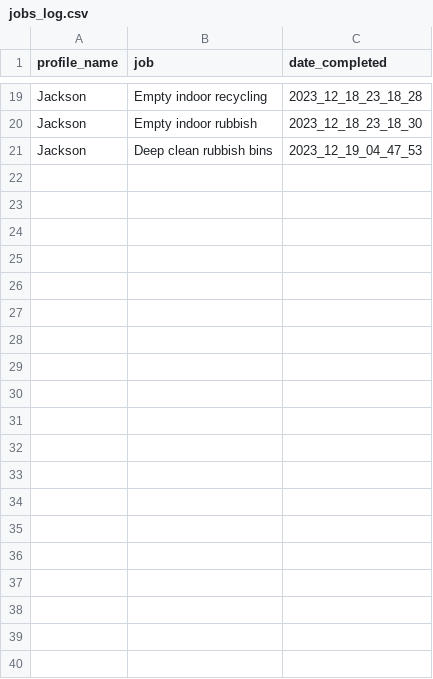
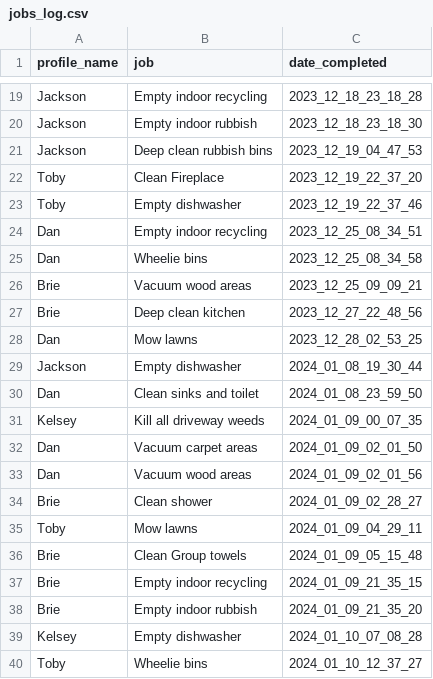
Before and after one commit to jacksonmunday/divi-webapp, a CSV file: divi/myapp/jobs_log.csv, drawn as a sheet; only a part is shown, gaps mark what is left out; the diff covers the shown part only.

```diff
--- a/divi/myapp/jobs_log.csv
+++ b/divi/myapp/jobs_log.csv
@@ -21 +21,20 @@ Jackson,Empty indoor rubbish,2023_12_18_23_18_30
 Jackson,Deep clean rubbish bins,2023_12_19_04_47_53
+Toby,Clean Fireplace ,2023_12_19_22_37_20
+Toby,Empty dishwasher,2023_12_19_22_37_46
+Dan,Empty indoor recycling,2023_12_25_08_34_51
+Dan,Wheelie bins,2023_12_25_08_34_58
+Brie,Vacuum wood areas,2023_12_25_09_09_21
+Brie,Deep clean kitchen,2023_12_27_22_48_56
+Dan,Mow lawns,2023_12_28_02_53_25
+Jackson,Empty dishwasher,2024_01_08_19_30_44
+Dan,Clean sinks and toilet,2024_01_08_23_59_50
+Kelsey,Kill all driveway weeds,2024_01_09_00_07_35
+Dan,Vacuum carpet areas    ,2024_01_09_02_01_50
+Dan,Vacuum wood areas,2024_01_09_02_01_56
+Brie,Clean shower,2024_01_09_02_28_27
+Toby,Mow lawns,2024_01_09_04_29_11
+Brie,Clean Group towels,2024_01_09_05_15_48
+Brie,Empty indoor recycling,2024_01_09_21_35_15
+Brie,Empty indoor rubbish,2024_01_09_21_35_20
+Kelsey,Empty dishwasher,2024_01_10_07_08_28
+Toby,Wheelie bins,2024_01_10_12_37_27
```
Also changed, not shown: 10 added rows elsewhere in this file, divi/myapp/jobs.csv, divi/myapp/profiles.csv, 3 other files.
